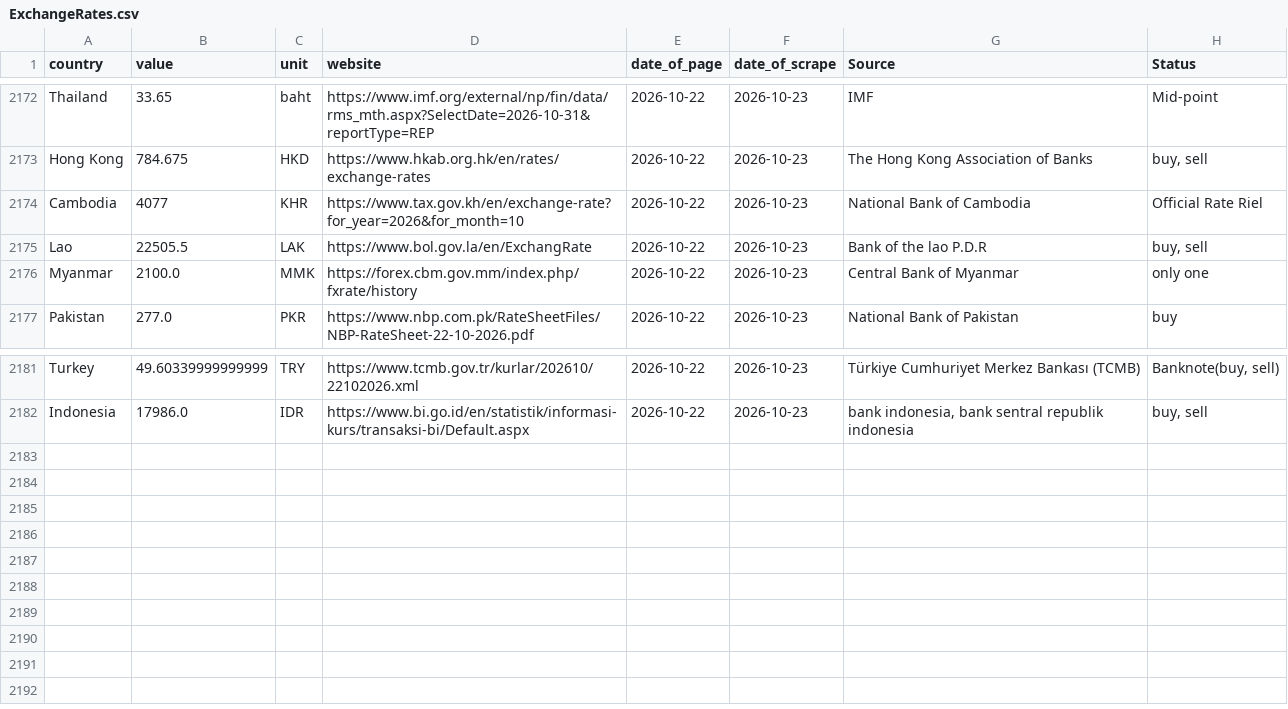
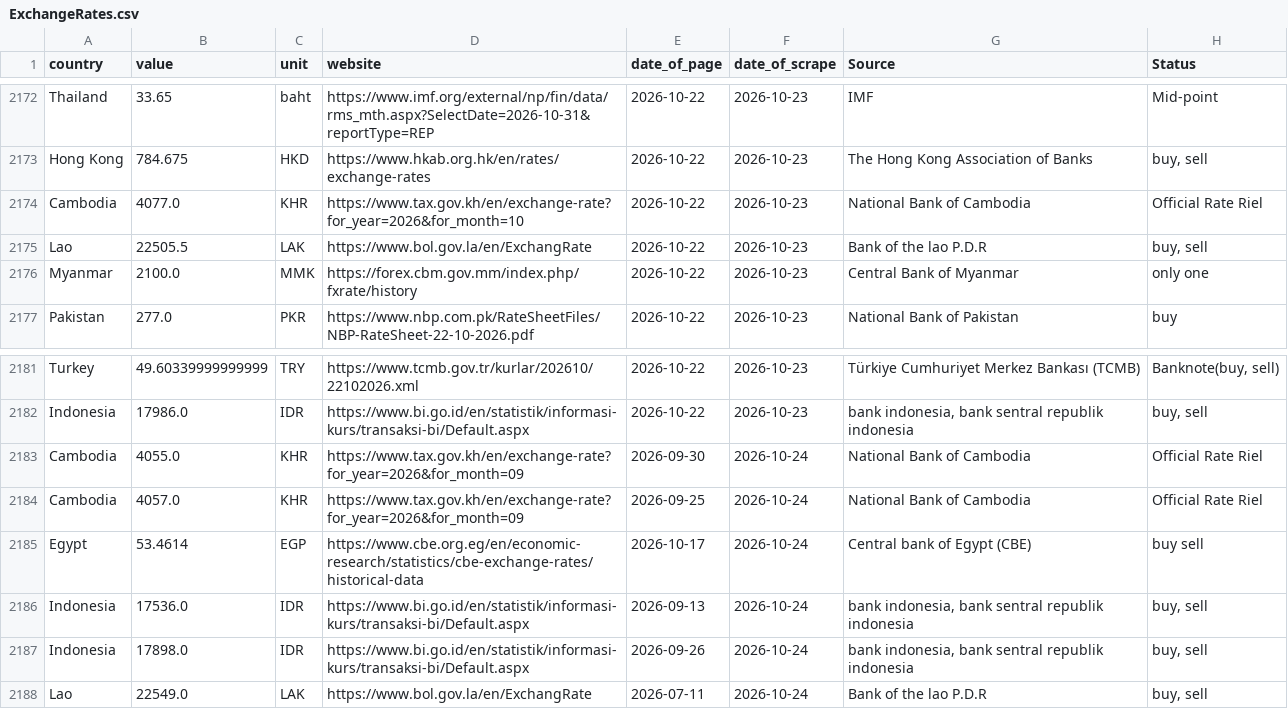
Before and after one commit to Froid-Winter/ExchangRate, a CSV file: data/raw/ExchangeRates.csv, drawn as a sheet; only a part is shown, gaps mark what is left out.

Commit message:
Update exchange rates

```diff
--- a/data/raw/ExchangeRates.csv
+++ b/data/raw/ExchangeRates.csv
@@ -2173,3 +2173,3 @@ Thailand,33.65,baht,https://www.imf.org/external/np/fin/data/rms_mth.aspx?Select
 Hong Kong,784.675,HKD,https://www.hkab.org.hk/en/rates/exchange-rates,2026-10-22,2026-10-23,The Hong Kong Association of Banks,"buy, sell"
-Cambodia,4077,KHR,https://www.tax.gov.kh/en/exchange-rate?for_year=2026&for_month=10,2026-10-22,2026-10-23,National Bank of Cambodia,Official Rate Riel
+Cambodia,4077.0,KHR,https://www.tax.gov.kh/en/exchange-rate?for_year=2026&for_month=10,2026-10-22,2026-10-23,National Bank of Cambodia,Official Rate Riel
 Lao,22505.5,LAK,https://www.bol.gov.la/en/ExchangRate,2026-10-22,2026-10-23,Bank of the lao P.D.R,"buy, sell"
@@ -2182 +2182,7 @@ Turkey,49.60339999999999,TRY,https://www.tcmb.gov.tr/kurlar/202610/22102026.xml,
 Indonesia,17986.0,IDR,https://www.bi.go.id/en/statistik/informasi-kurs/transaksi-bi/Default.aspx,2026-10-22,2026-10-23,"bank indonesia, bank sentral republik indonesia","buy, sell"
+Cambodia,4055.0,KHR,https://www.tax.gov.kh/en/exchange-rate?for_year=2026&for_month=09,2026-09-30,2026-10-24,National Bank of Cambodia,Official Rate Riel
+Cambodia,4057.0,KHR,https://www.tax.gov.kh/en/exchange-rate?for_year=2026&for_month=09,2026-09-25,2026-10-24,National Bank of Cambodia,Official Rate Riel
+Egypt,53.4614,EGP,https://www.cbe.org.eg/en/economic-research/statistics/cbe-exchange-rates/historical-data,2026-10-17,2026-10-24,Central bank of Egypt (CBE),buy sell
+Indonesia,17536.0,IDR,https://www.bi.go.id/en/statistik/informasi-kurs/transaksi-bi/Default.aspx,2026-09-13,2026-10-24,"bank indonesia, bank sentral republik indonesia","buy, sell"
+Indonesia,17898.0,IDR,https://www.bi.go.id/en/statistik/informasi-kurs/transaksi-bi/Default.aspx,2026-09-26,2026-10-24,"bank indonesia, bank sentral republik indonesia","buy, sell"
+Lao,22549.0,LAK,https://www.bol.gov.la/en/ExchangRate,2026-07-11,2026-10-24,Bank of the lao P.D.R,"buy, sell"
```
